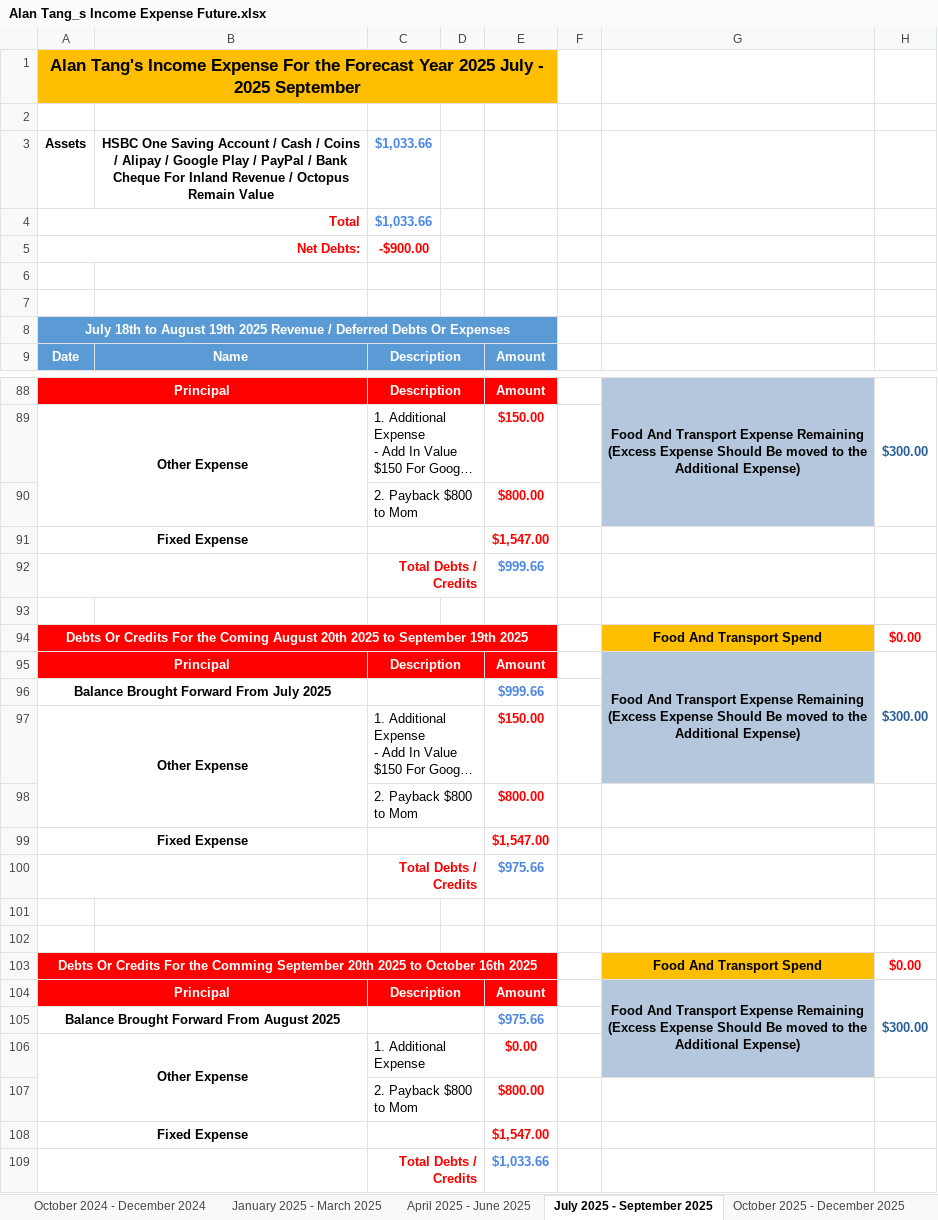
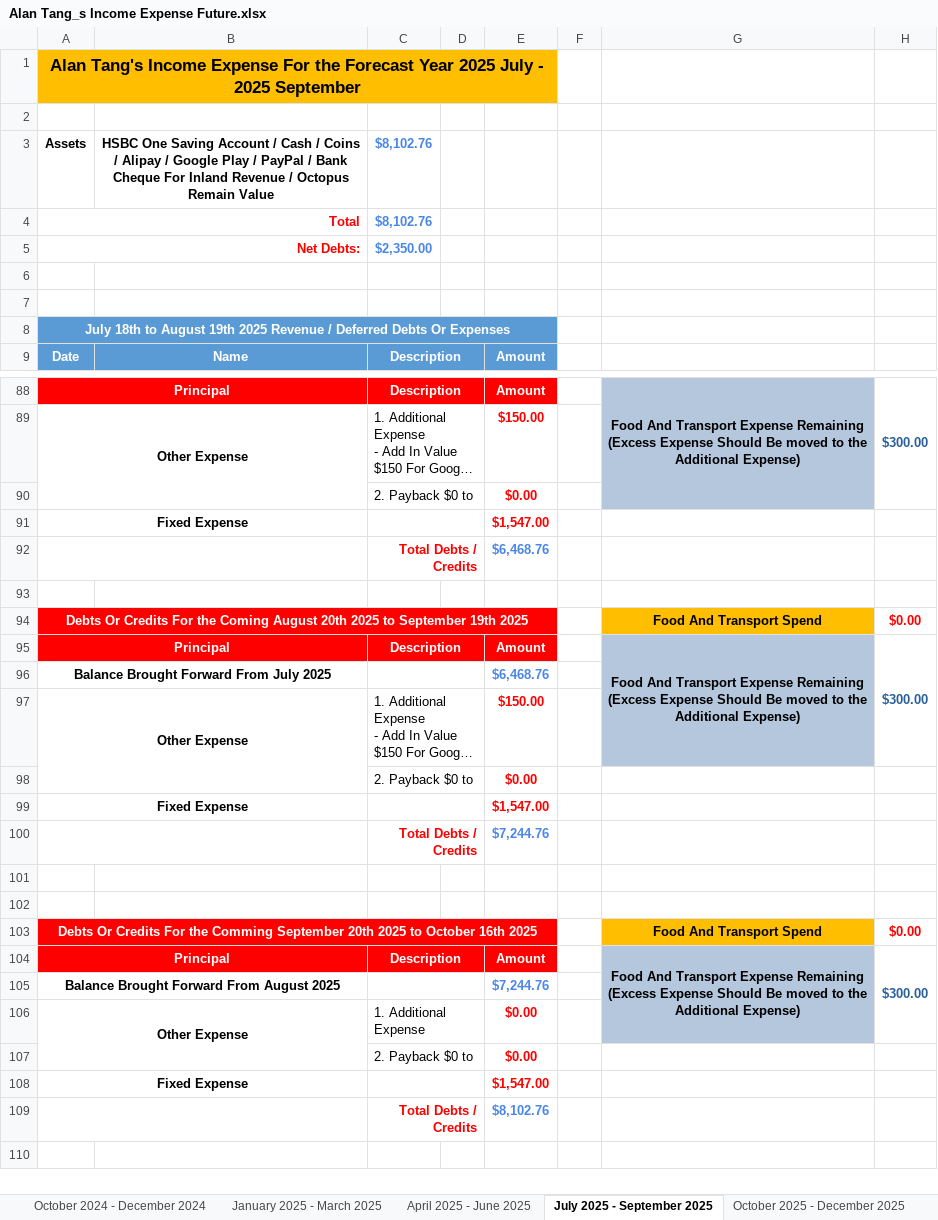
Before and after one commit to singluntang/Income-Expenditure-Forecast, an Excel workbook: Alan Tang_s Income Expense Future.xlsx, sheet July 2025 - September 2025, drawn as a sheet; only a part is shown, gaps mark what is left out; long unchanged cells end in …; values as stored, in another font and other column widths than the file's, no borders; conditional formats not drawn; removed rows and columns are numbered as before the commit, all else as after; the diff covers the shown part only; the diff names each change by its address in the sheet, - before the commit and + after, or states it on an @@ line.

```diff
--- a/Alan Tang_s Income Expense Future.xlsx (sheet July 2025 - September 2025)
+++ b/Alan Tang_s Income Expense Future.xlsx (sheet July 2025 - September 2025)
-C3:C4: $1,033.66
+C3:C4: $8,102.76
-C5: -$900.00
+C5: $2,350.00
-C5 text colour: #FF0000
+C5 text colour: #4A86E8
-row 90:  |  | 2. Payback $800 to Mom |  | $800.00
+row 90:  |  | 2. Payback $0 to |  | $0.00
-E92: $999.66
+E92: $6,468.76
-E96: $999.66
+E96: $6,468.76
-row 98:  |  | 2. Payback $800 to Mom |  | $800.00
+row 98:  |  | 2. Payback $0 to |  | $0.00
-E100: $975.66
+E100: $7,244.76
-E105: $975.66
+E105: $7,244.76
-row 107:  |  | 2. Payback $800 to Mom |  | $800.00
+row 107:  |  | 2. Payback $0 to |  | $0.00
-E109: $1,033.66
+E109: $8,102.76
```
Also changed, not shown: 2 edited cells and cell formats elsewhere in this sheet, sheet April 2024 - June 2024, sheet October 2024 - December 2024, sheet January 2025 - March 2025, sheet April 2025 - June 2025, sheet October 2025 - December 2025, sheet January 2026 - March 2026, 6 more sheets, formulas that keep their value.
